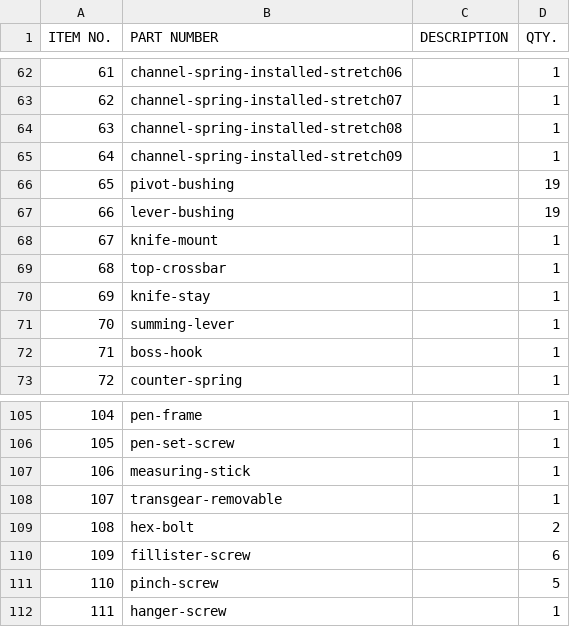
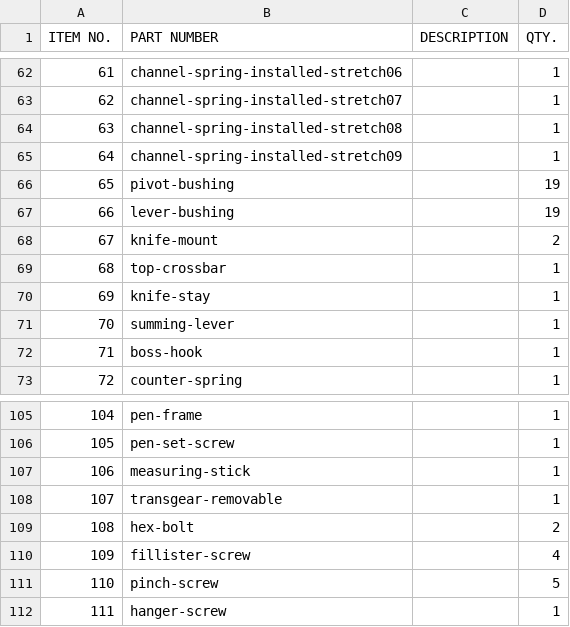
Before and after one commit to pedropaulovc/harmonic-analyzer, a CSV file: cad/out/harmonic-analyzer-bom.csv, drawn as a sheet; only a part is shown, gaps mark what is left out.

```diff
--- a/cad/out/harmonic-analyzer-bom.csv
+++ b/cad/out/harmonic-analyzer-bom.csv
@@ -67,3 +67,3 @@ ITEM NO.,PART NUMBER,DESCRIPTION,QTY.
 66,lever-bushing,,19
-67,knife-mount,,1
+67,knife-mount,,2
 68,top-crossbar,,1
@@ -109,3 +109,3 @@ ITEM NO.,PART NUMBER,DESCRIPTION,QTY.
 108,hex-bolt,,2
-109,fillister-screw,,6
+109,fillister-screw,,4
 110,pinch-screw,,5
```
Also changed, not shown: 3 other files.
